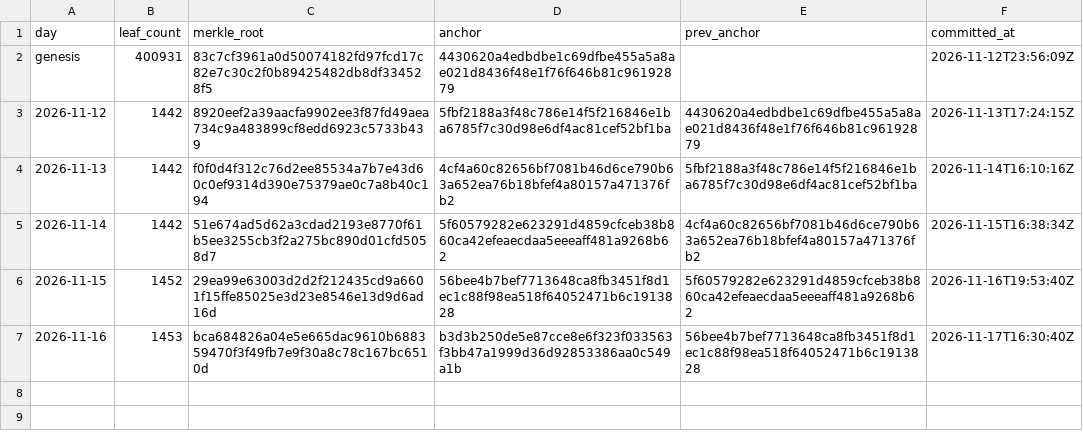
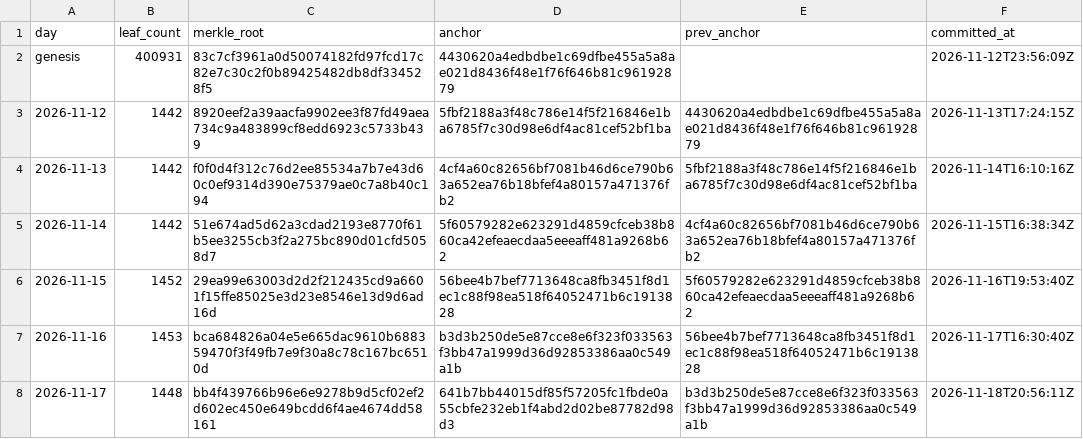
Before and after one commit to botsrated/anchors, a CSV file: log.csv, drawn as a sheet; the diff names each change by its address in the sheet, - before the commit and + after, or states it on an @@ line.

```diff
--- a/log.csv
+++ b/log.csv
+row 8: 2026-11-17 | 1448 | bb4f439766b96e6e9278b9d5cf02ef2d602ec450e649bcdd6f4ae4674dd58161 | 641b7bb44015df85f57205fc1fbde0a55cbfe232eb1f4abd2d02be87782d98d3 | b3d3b250de5e87cce8e6f323f033563f3bb47a1999d36d92853386aa0c549a1b | 2026-11-18T20:56:11Z
```
Also changed, not shown: 4 other files.
